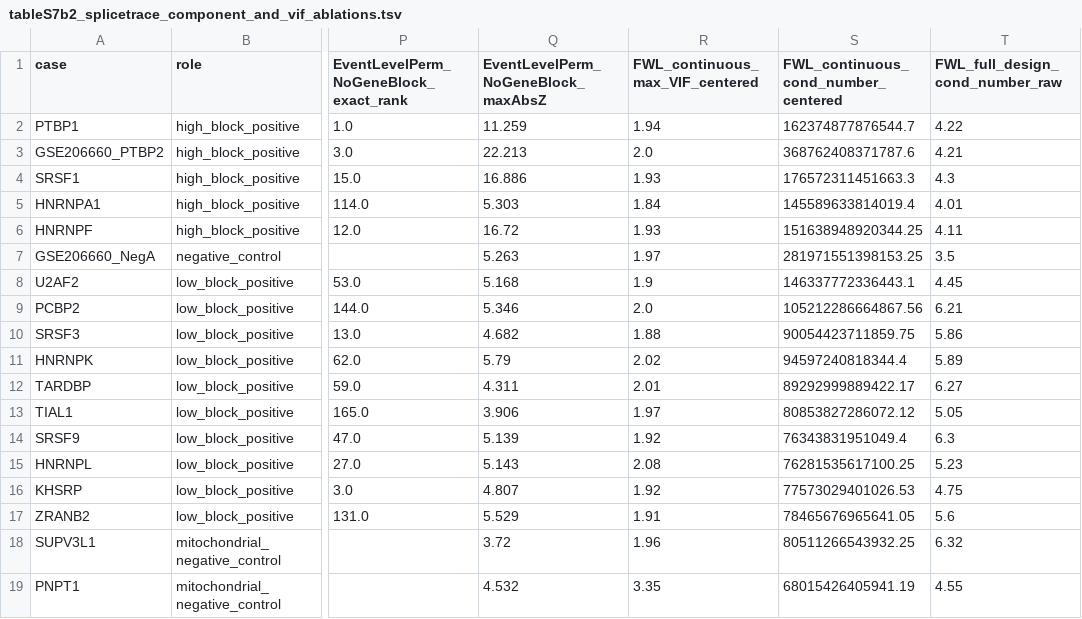
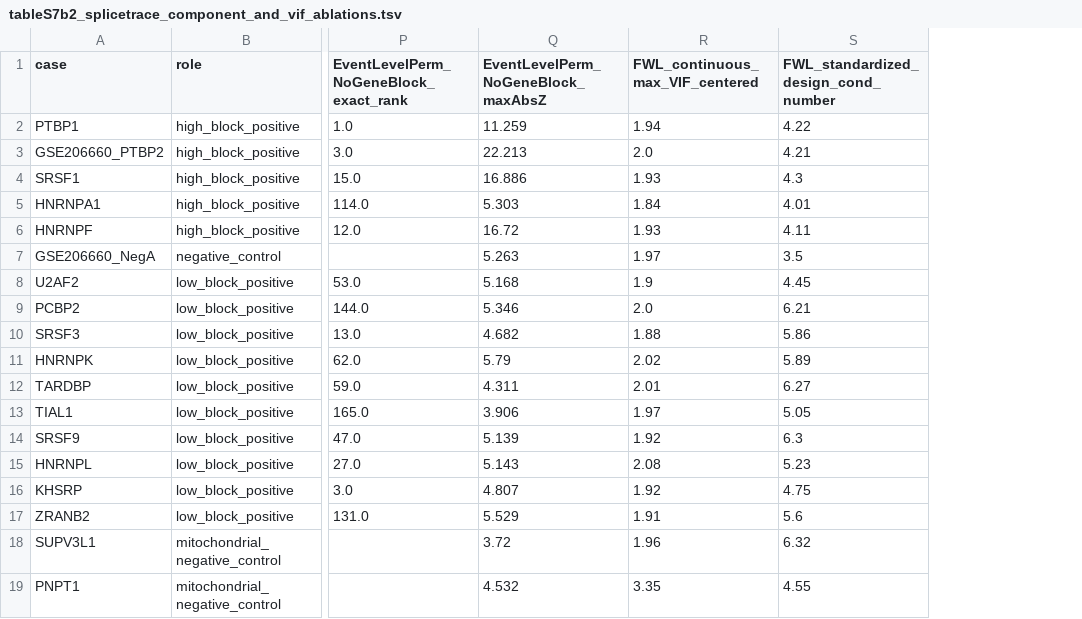
Before and after one commit to Taratype0/Katana-PRISM, a TSV file: benchmarks/nar_reproducibility/tables/tableS7b2_splicetrace_component_and_vif_ablations.tsv, drawn as a sheet; only a part is shown, gaps mark what is left out; removed rows and columns are numbered as before the commit, all else as after; the diff names each change by its address in the sheet, - before the commit and + after, or states it on an @@ line.

```diff
--- a/benchmarks/nar_reproducibility/tables/tableS7b2_splicetrace_component_and_vif_ablations.tsv
+++ b/benchmarks/nar_reproducibility/tables/tableS7b2_splicetrace_component_and_vif_ablations.tsv
-column S, rows 1-19: FWL_continuous_cond_number_centered | 162374877876544.7 | 368762408371787.6 | 176572311451663.3 | 145589633814019.4 | 151638948920344.25 | 281971551398153.25 | 146337772336443.1 | 105212286664867.56 | 90054423711859.75 | 94597240818344.4 | 89292999889422.17 | 80853827286072.12 | 76343831951049.4 | 76281535617100.25 | 77573029401026.53 | 78465676965641.05 | 80511266543932.25 | 68015426405941.19
-S1: FWL_full_design_cond_number_raw
+S1: FWL_standardized_design_cond_number
```
Also changed, not shown: benchmarks/nar_reproducibility/tables/fig1_ps_das_downstream_splicetrace_utility.tsv, benchmarks/nar_reproducibility/tables/fig3d_gse122380_fair_wgcna_and_djexpress.tsv, 5 other files.
